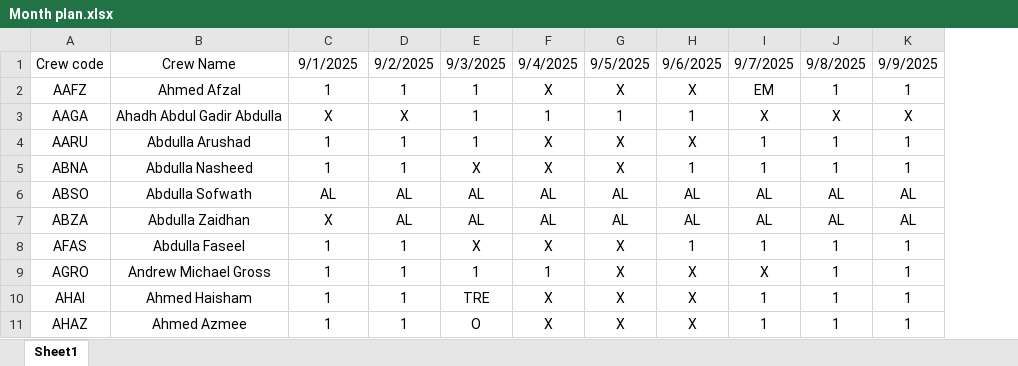
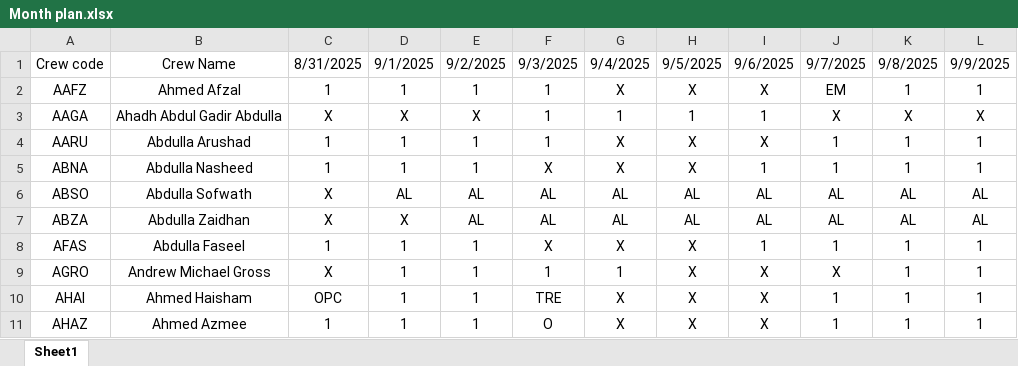
Before and after one commit to OnlymaldivesGit/POC-Validations, an Excel workbook: Model Validations/Month plan.xlsx, sheet Sheet1, drawn as a sheet; only a part is shown; values as stored, in another font and other column widths than the file's, no borders; the diff covers the shown part only; the diff names each change by its address in the sheet, - before the commit and + after, or states it on an @@ line.

```diff
--- a/Model Validations/Month plan.xlsx (sheet Sheet1)
+++ b/Model Validations/Month plan.xlsx (sheet Sheet1)
+column L, rows 1-11: 9/9/2025 | 1 | X | 1 | 1 | AL | AL | 1 | 1 | 1 | 1
-C1: 9/1/2025
+C1: 8/31/2025
-D1: 9/2/2025
+D1: 9/1/2025
-E1: 9/3/2025
+E1: 9/2/2025
-F1: 9/4/2025
+F1: 9/3/2025
-G1: 9/5/2025
+G1: 9/4/2025
-H1: 9/6/2025
+H1: 9/5/2025
-I1: 9/7/2025
+I1: 9/6/2025
-J1: 9/8/2025
+J1: 9/7/2025
-K1: 9/9/2025
+K1: 9/8/2025
-F2: X
+F2: 1
-I2: EM
+I2: X
-J2: 1
+J2: EM
-E3: 1
+E3: X
-I3: X
+I3: 1
-F4: X
+F4: 1
-I4: 1
+I4: X
-E5: X
+E5: 1
-H5: 1
+H5: X
-C6: AL
+C6: X
-D7: AL
+D7: X
-E8: X
+E8: 1
-H8: 1
+H8: X
-C9: 1
+C9: X
-G9: X
+G9: 1
-J9: 1
+J9: X
-C10: 1
+C10: OPC
-E10: TRE
+E10: 1
-F10: X
+F10: TRE
-I10:I11: 1
+I10:I11: X
-E11: O
+E11: 1
-F11: X
+F11: O
```
Also changed, not shown: 1199 edited cells and cell formats elsewhere in this sheet, 1 other file.
